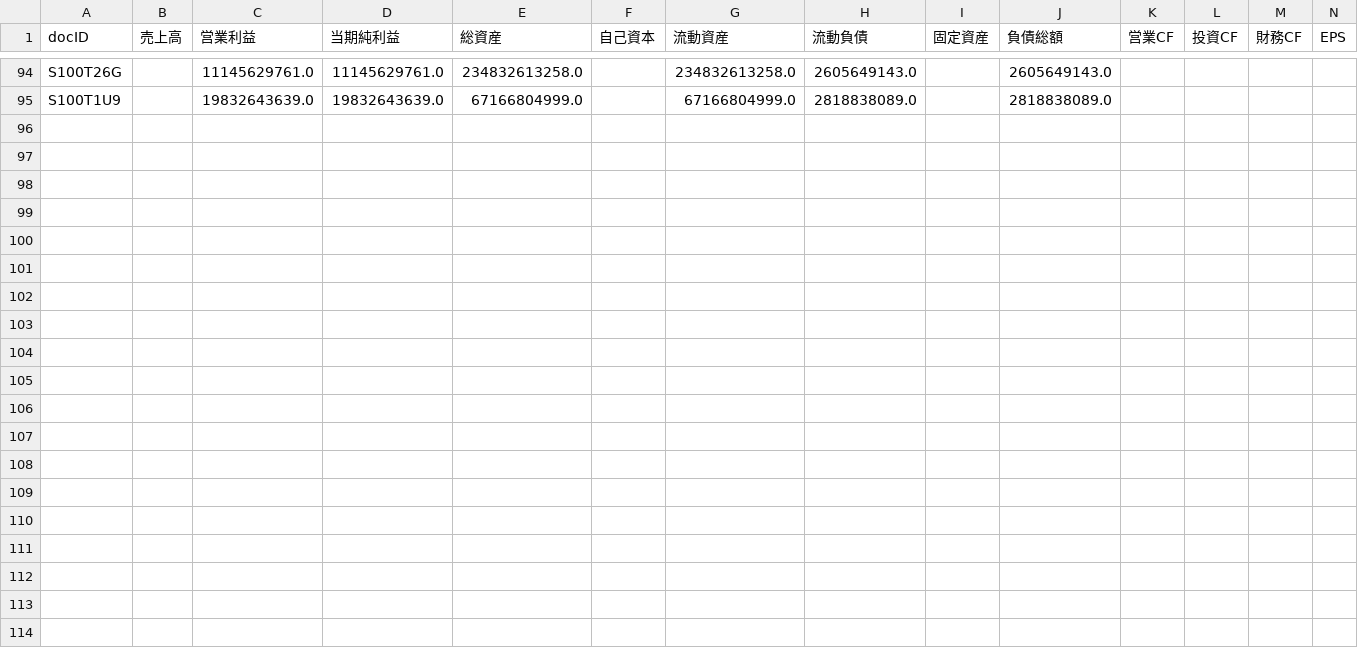
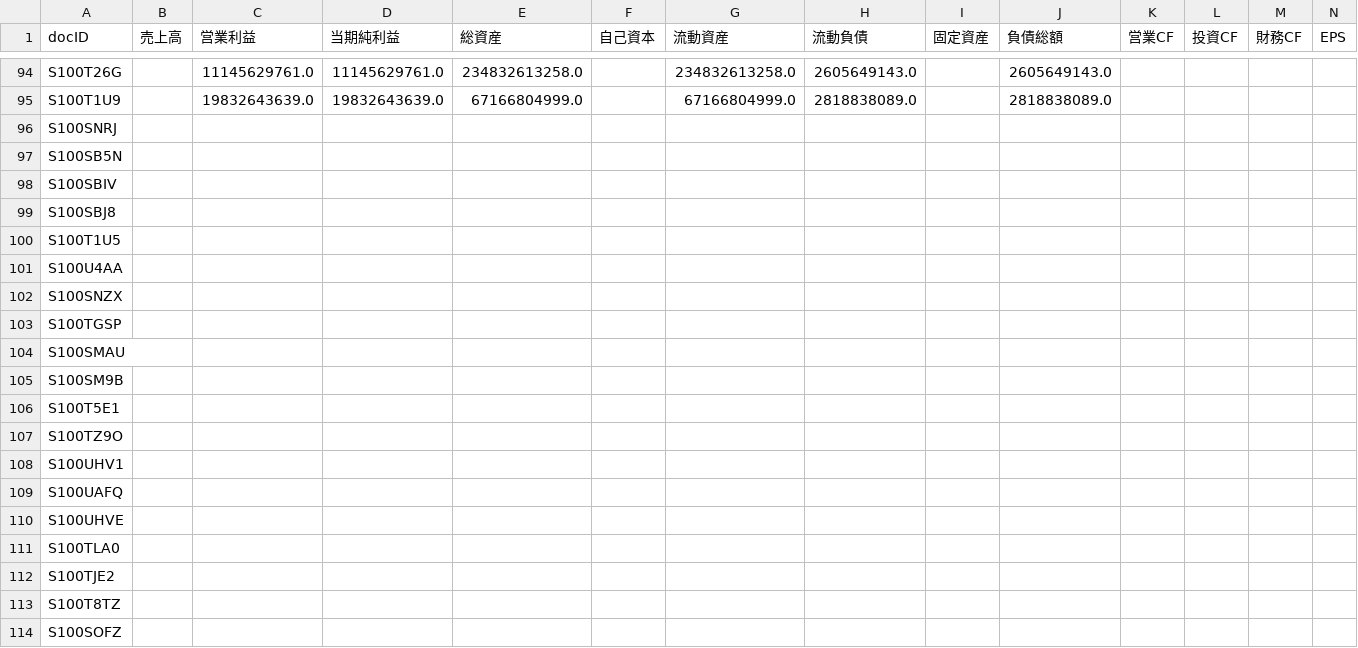
Before and after one commit to kjst-edu/b25-investment, a CSV file: financial_data_15_resume.csv, drawn as a sheet; only a part is shown, gaps mark what is left out; rows hold the shown columns only; the diff covers the shown part only; the diff names each change by its address in the sheet, - before the commit and + after, or states it on an @@ line.

```diff
--- a/financial_data_15_resume.csv
+++ b/financial_data_15_resume.csv
+row 96: S100SNRJ
+row 97: S100SB5N
+row 98: S100SBIV
+row 99: S100SBJ8
+row 100: S100T1U5
+row 101: S100U4AA
+row 102: S100SNZX
+row 103: S100TGSP
+row 104: S100SMAU
+row 105: S100SM9B
+row 106: S100T5E1
+row 107: S100TZ9O
+row 108: S100UHV1
+row 109: S100UAFQ
+row 110: S100UHVE
+row 111: S100TLA0
+row 112: S100TJE2
+row 113: S100T8TZ
+row 114: S100SOFZ
```
Also changed, not shown: 15 added rows elsewhere in this file, 2 other files.
